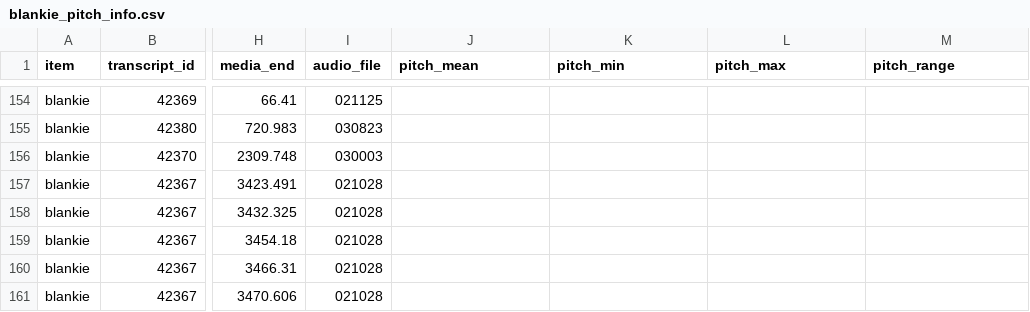
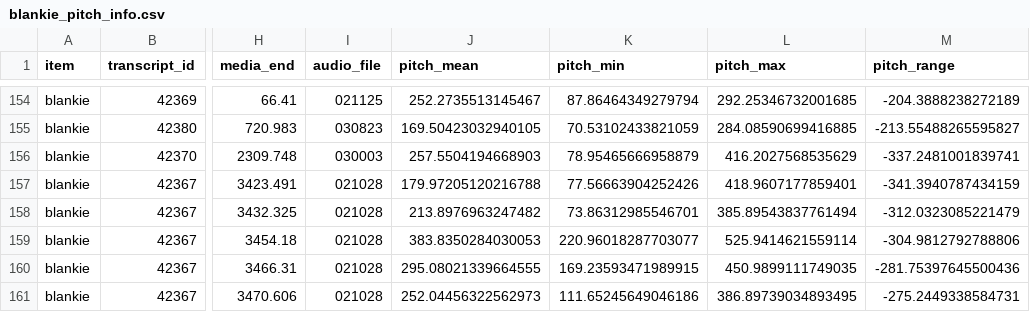
Before and after one commit to kennedycasey/RegisterShift, a CSV file: data_prep/prosody/processed/blankie_pitch_info.csv, drawn as a sheet; only a part is shown, gaps mark what is left out; the diff covers the shown part only; the diff names each change by its address in the sheet, - before the commit and + after, or states it on an @@ line.

```diff
--- a/data_prep/prosody/processed/blankie_pitch_info.csv
+++ b/data_prep/prosody/processed/blankie_pitch_info.csv
-J154 (pitch_mean): (empty)
+J154 (pitch_mean): 252.2735513145467
-K154 (pitch_min): (empty)
+K154 (pitch_min): 87.86464349279794
-L154 (pitch_max): (empty)
+L154 (pitch_max): 292.25346732001685
-M154 (pitch_range): (empty)
+M154 (pitch_range): -204.3888238272189
-J155 (pitch_mean): (empty)
+J155 (pitch_mean): 169.50423032940105
-K155 (pitch_min): (empty)
+K155 (pitch_min): 70.53102433821059
-L155 (pitch_max): (empty)
+L155 (pitch_max): 284.08590699416885
-M155 (pitch_range): (empty)
+M155 (pitch_range): -213.55488265595827
-J156 (pitch_mean): (empty)
+J156 (pitch_mean): 257.5504194668903
-K156 (pitch_min): (empty)
+K156 (pitch_min): 78.95465666958879
-L156 (pitch_max): (empty)
+L156 (pitch_max): 416.2027568535629
-M156 (pitch_range): (empty)
+M156 (pitch_range): -337.2481001839741
-J157 (pitch_mean): (empty)
+J157 (pitch_mean): 179.97205120216788
-K157 (pitch_min): (empty)
+K157 (pitch_min): 77.56663904252426
-L157 (pitch_max): (empty)
+L157 (pitch_max): 418.9607177859401
-M157 (pitch_range): (empty)
+M157 (pitch_range): -341.3940787434159
-J158 (pitch_mean): (empty)
+J158 (pitch_mean): 213.8976963247482
-K158 (pitch_min): (empty)
+K158 (pitch_min): 73.86312985546701
-L158 (pitch_max): (empty)
+L158 (pitch_max): 385.89543837761494
-M158 (pitch_range): (empty)
+M158 (pitch_range): -312.0323085221479
-J159 (pitch_mean): (empty)
+J159 (pitch_mean): 383.8350284030053
-K159 (pitch_min): (empty)
+K159 (pitch_min): 220.96018287703077
-L159 (pitch_max): (empty)
+L159 (pitch_max): 525.9414621559114
-M159 (pitch_range): (empty)
+M159 (pitch_range): -304.9812792788806
-J160 (pitch_mean): (empty)
+J160 (pitch_mean): 295.08021339664555
-K160 (pitch_min): (empty)
+K160 (pitch_min): 169.23593471989915
-L160 (pitch_max): (empty)
+L160 (pitch_max): 450.9899111749035
-M160 (pitch_range): (empty)
+M160 (pitch_range): -281.75397645500436
-J161 (pitch_mean): (empty)
+J161 (pitch_mean): 252.04456322562973
-K161 (pitch_min): (empty)
+K161 (pitch_min): 111.65245649046186
-L161 (pitch_max): (empty)
+L161 (pitch_max): 386.89739034893495
-M161 (pitch_range): (empty)
+M161 (pitch_range): -275.2449338584731
```
Also changed, not shown: 72 edited cells elsewhere in this file, 34 other files.
